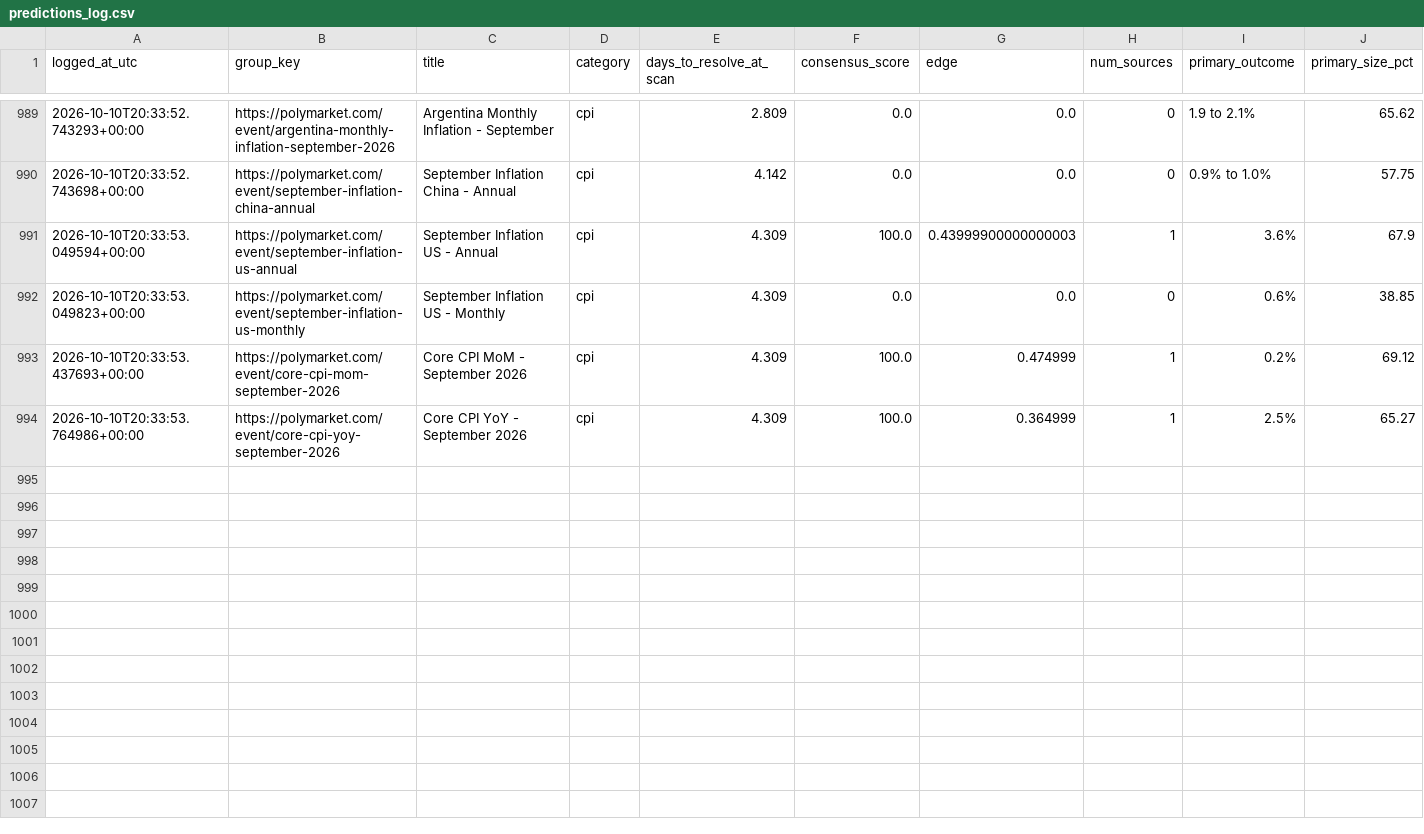
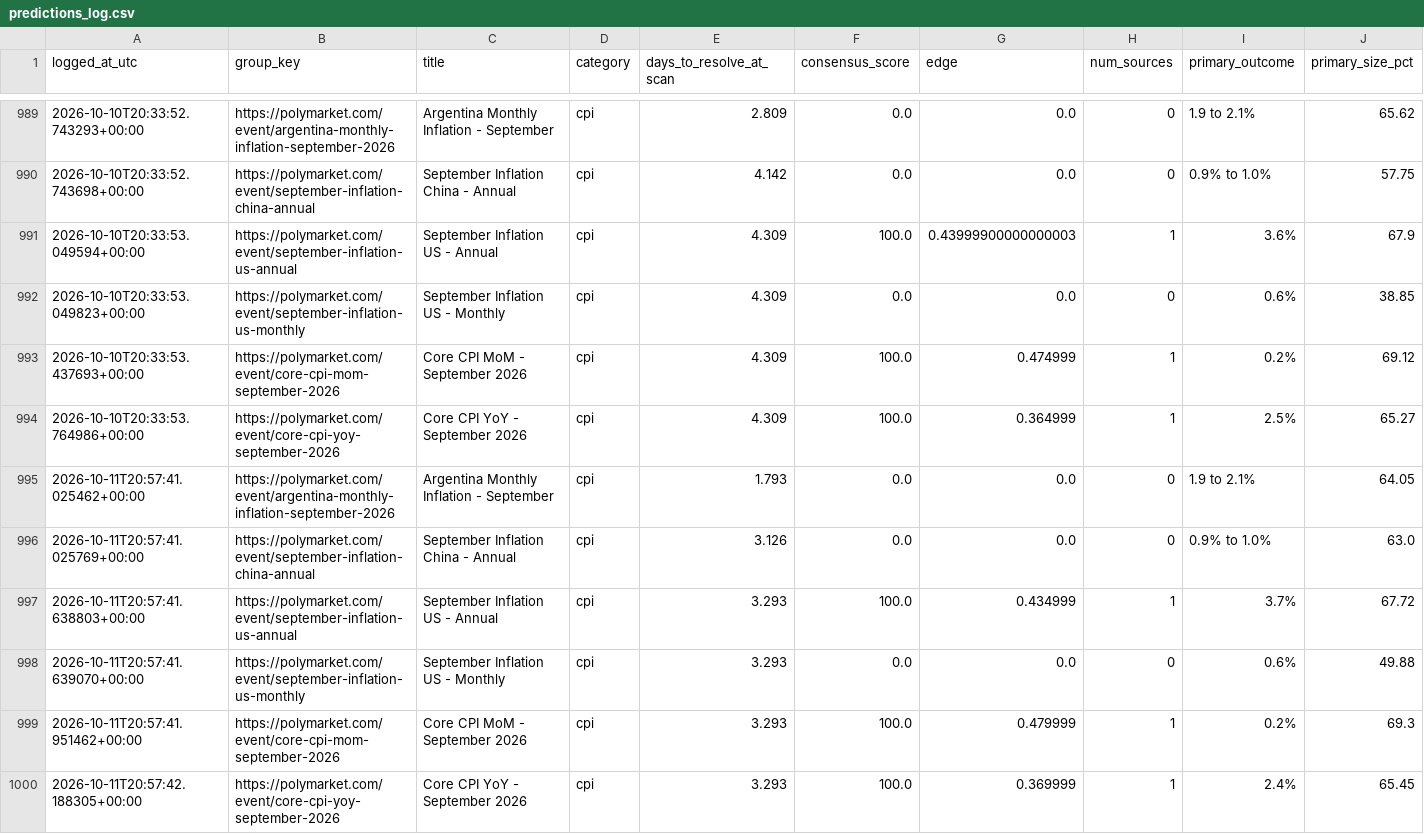
Before and after one commit to ericlamar008/PolyBet, a CSV file: predictions_log.csv, drawn as a sheet; only a part is shown, gaps mark what is left out; rows hold the shown columns only; the diff names each change by its address in the sheet, - before the commit and + after, or states it on an @@ line.

Commit message:
Daily scan: 2026-10-11 20:57 UTC

```diff
--- a/predictions_log.csv
+++ b/predictions_log.csv
+row 995: 2026-10-11T20:57:41.025462+00:00 | https://polymarket.com/event/argentina-monthly-inflation-september-2026 | Argentina Monthly Inflation - September | cpi | 1.793 | 0.0 | 0.0 | 0 | 1.9 to 2.1% | 64.05
+row 996: 2026-10-11T20:57:41.025769+00:00 | https://polymarket.com/event/september-inflation-china-annual | September Inflation China - Annual | cpi | 3.126 | 0.0 | 0.0 | 0 | 0.9% to 1.0% | 63.0
+row 997: 2026-10-11T20:57:41.638803+00:00 | https://polymarket.com/event/september-inflation-us-annual | September Inflation US - Annual | cpi | 3.293 | 100.0 | 0.434999 | 1 | 3.7% | 67.72
+row 998: 2026-10-11T20:57:41.639070+00:00 | https://polymarket.com/event/september-inflation-us-monthly | September Inflation US - Monthly | cpi | 3.293 | 0.0 | 0.0 | 0 | 0.6% | 49.88
+row 999: 2026-10-11T20:57:41.951462+00:00 | https://polymarket.com/event/core-cpi-mom-september-2026 | Core CPI MoM - September 2026 | cpi | 3.293 | 100.0 | 0.479999 | 1 | 0.2% | 69.3
+row 1000: 2026-10-11T20:57:42.188305+00:00 | https://polymarket.com/event/core-cpi-yoy-september-2026 | Core CPI YoY - September 2026 | cpi | 3.293 | 100.0 | 0.369999 | 1 | 2.4% | 65.45
```
Also changed, not shown: 1 other file.
